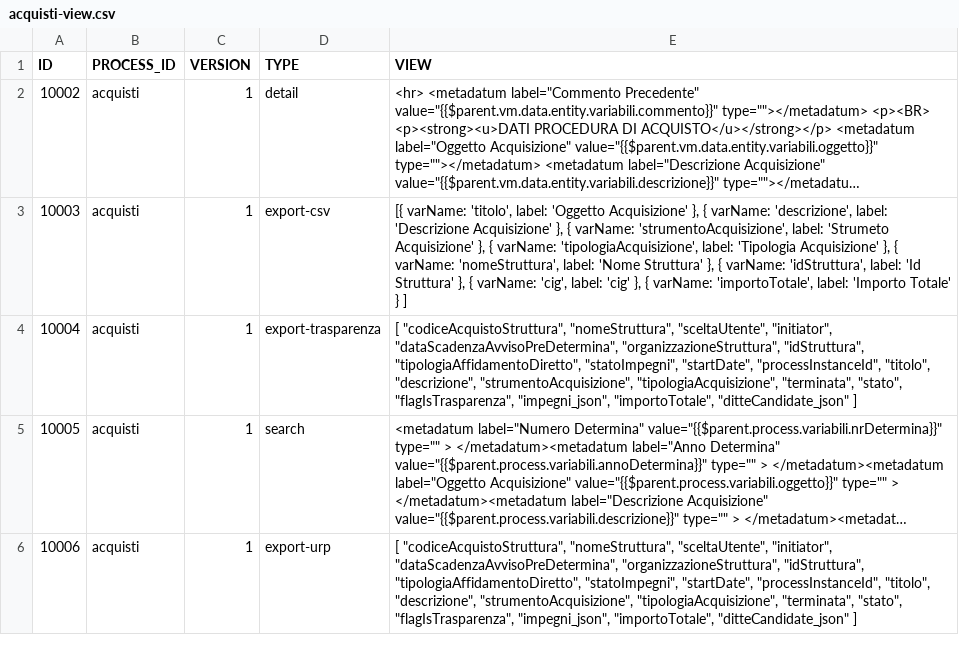
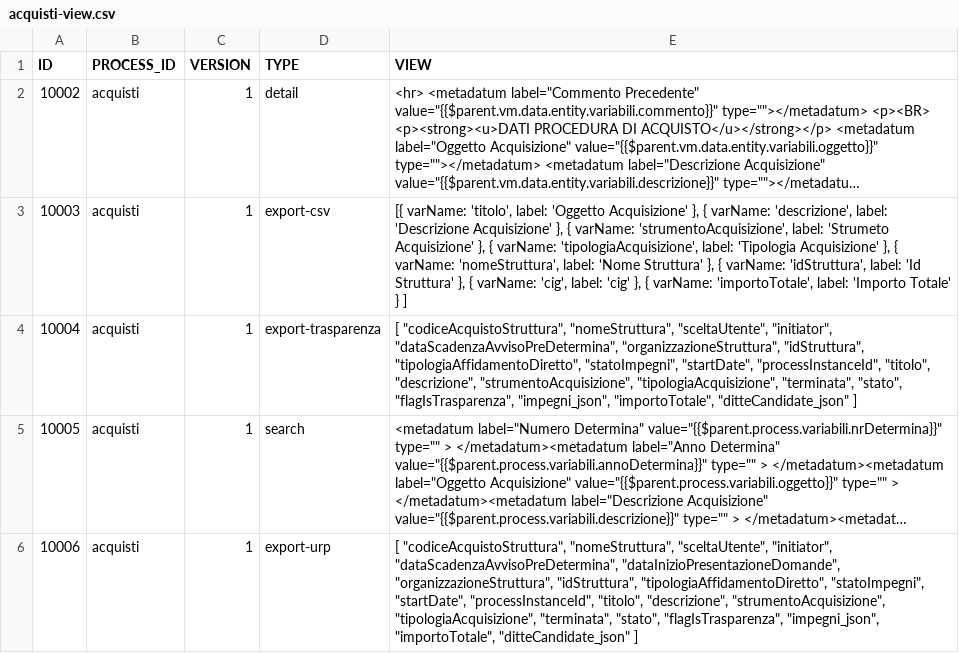
Before and after one commit to consiglionazionaledellericerche/sprint-flows, a CSV file: src/main/resources/config/liquibase/cnr/new/acquisti-view.csv, drawn as a sheet; long unchanged cells end in …; the diff names each change by its address in the sheet, - before the commit and + after, or states it on an @@ line.

Commit message:
-  aggiunta field della "data di pubblicazione in URP" nel json restituito dal servizio getProcessInstancesForURP   -  fix sugli impegni json   -  aggiunta campo dataInizioPresentazioneDomande nella view "export-urp"

```diff
--- a/src/main/resources/config/liquibase/cnr/new/acquisti-view.csv
+++ b/src/main/resources/config/liquibase/cnr/new/acquisti-view.csv
-E6 (VIEW): …"initiator", "dataScadenzaAvvisoPreDetermina", "organizzazioneStruttura", "idStruttura",…
+E6 (VIEW): …"initiator", "dataScadenzaAvvisoPreDetermina", "dataInizioPresentazioneDomande", "organizzazioneStruttura", "idStruttura",…
```
Also changed, not shown: 1 other file.
